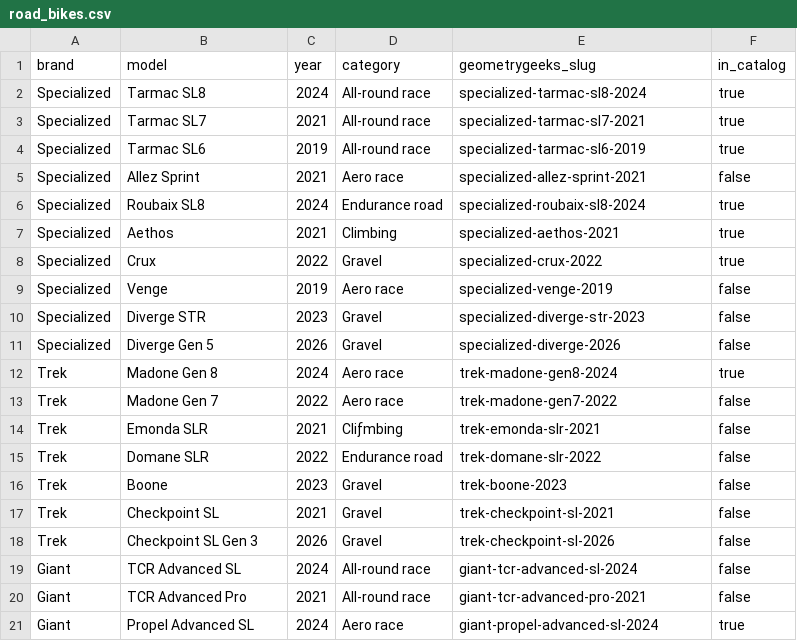
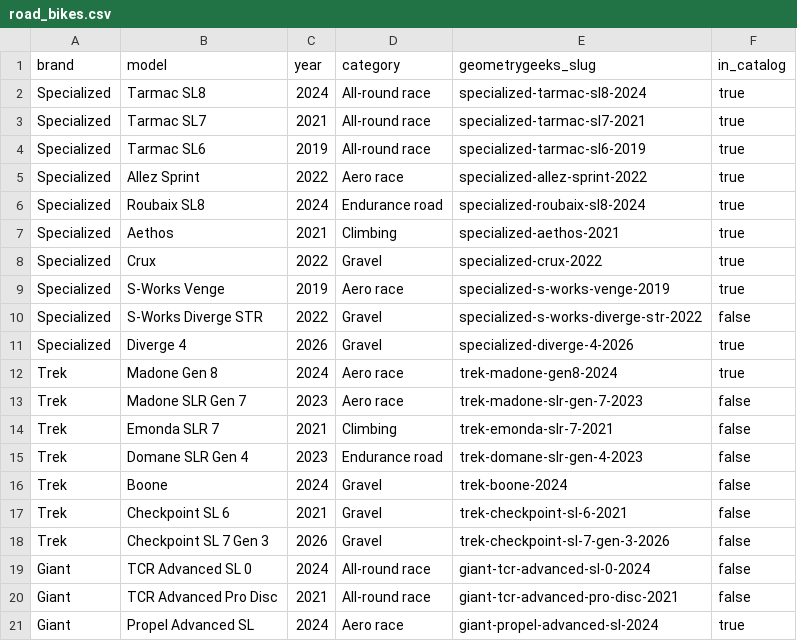
Before and after one commit to t0b1n/flowfit, a CSV file: reference_data/road_bikes.csv, drawn as a sheet; only a part is shown; the diff covers the shown part only.

Commit message:
Update road bike catalog with new models and specifications. Added detailed entries for the Specialized Allez Sprint 2022, S-Works Venge 2019, and Diverge 4 2026, along with their geometry data. Updated existing models and corrected year discrepancies for Trek and Giant bikes. Enhanced frameCatalog.ts to reflect these changes, ensuring accurate integration of bike geometry data.

```diff
--- a/reference_data/road_bikes.csv
+++ b/reference_data/road_bikes.csv
@@ -4,3 +4,3 @@ Specialized,Tarmac SL7,2021,All-round race,specialized-tarmac-sl7-2021,true
 Specialized,Tarmac SL6,2019,All-round race,specialized-tarmac-sl6-2019,true
-Specialized,Allez Sprint,2021,Aero race,specialized-allez-sprint-2021,false
+Specialized,Allez Sprint,2022,Aero race,specialized-allez-sprint-2022,true
 Specialized,Roubaix SL8,2024,Endurance road,specialized-roubaix-sl8-2024,true
@@ -8,14 +8,14 @@ Specialized,Aethos,2021,Climbing,specialized-aethos-2021,true
 Specialized,Crux,2022,Gravel,specialized-crux-2022,true
-Specialized,Venge,2019,Aero race,specialized-venge-2019,false
-Specialized,Diverge STR,2023,Gravel,specialized-diverge-str-2023,false
-Specialized,Diverge Gen 5,2026,Gravel,specialized-diverge-2026,false
+Specialized,S-Works Venge,2019,Aero race,specialized-s-works-venge-2019,true
+Specialized,S-Works Diverge STR,2022,Gravel,specialized-s-works-diverge-str-2022,false
+Specialized,Diverge 4,2026,Gravel,specialized-diverge-4-2026,true
 Trek,Madone Gen 8,2024,Aero race,trek-madone-gen8-2024,true
-Trek,Madone Gen 7,2022,Aero race,trek-madone-gen7-2022,false
-Trek,Emonda SLR,2021,Cliƒmbing,trek-emonda-slr-2021,false
-Trek,Domane SLR,2022,Endurance road,trek-domane-slr-2022,false
-Trek,Boone,2023,Gravel,trek-boone-2023,false
-Trek,Checkpoint SL,2021,Gravel,trek-checkpoint-sl-2021,false
-Trek,Checkpoint SL Gen 3,2026,Gravel,trek-checkpoint-sl-2026,false
-Giant,TCR Advanced SL,2024,All-round race,giant-tcr-advanced-sl-2024,false
-Giant,TCR Advanced Pro,2021,All-round race,giant-tcr-advanced-pro-2021,false
+Trek,Madone SLR Gen 7,2023,Aero race,trek-madone-slr-gen-7-2023,false
+Trek,Emonda SLR 7,2021,Climbing,trek-emonda-slr-7-2021,false
+Trek,Domane SLR Gen 4,2023,Endurance road,trek-domane-slr-gen-4-2023,false
+Trek,Boone,2024,Gravel,trek-boone-2024,false
+Trek,Checkpoint SL 6,2021,Gravel,trek-checkpoint-sl-6-2021,false
+Trek,Checkpoint SL 7 Gen 3,2026,Gravel,trek-checkpoint-sl-7-gen-3-2026,false
+Giant,TCR Advanced SL 0,2024,All-round race,giant-tcr-advanced-sl-0-2024,false
+Giant,TCR Advanced Pro Disc,2021,All-round race,giant-tcr-advanced-pro-disc-2021,false
 Giant,Propel Advanced SL,2024,Aero race,giant-propel-advanced-sl-2024,true
```
Also changed, not shown: 149 edited cells elsewhere in this file, 1 other file.
